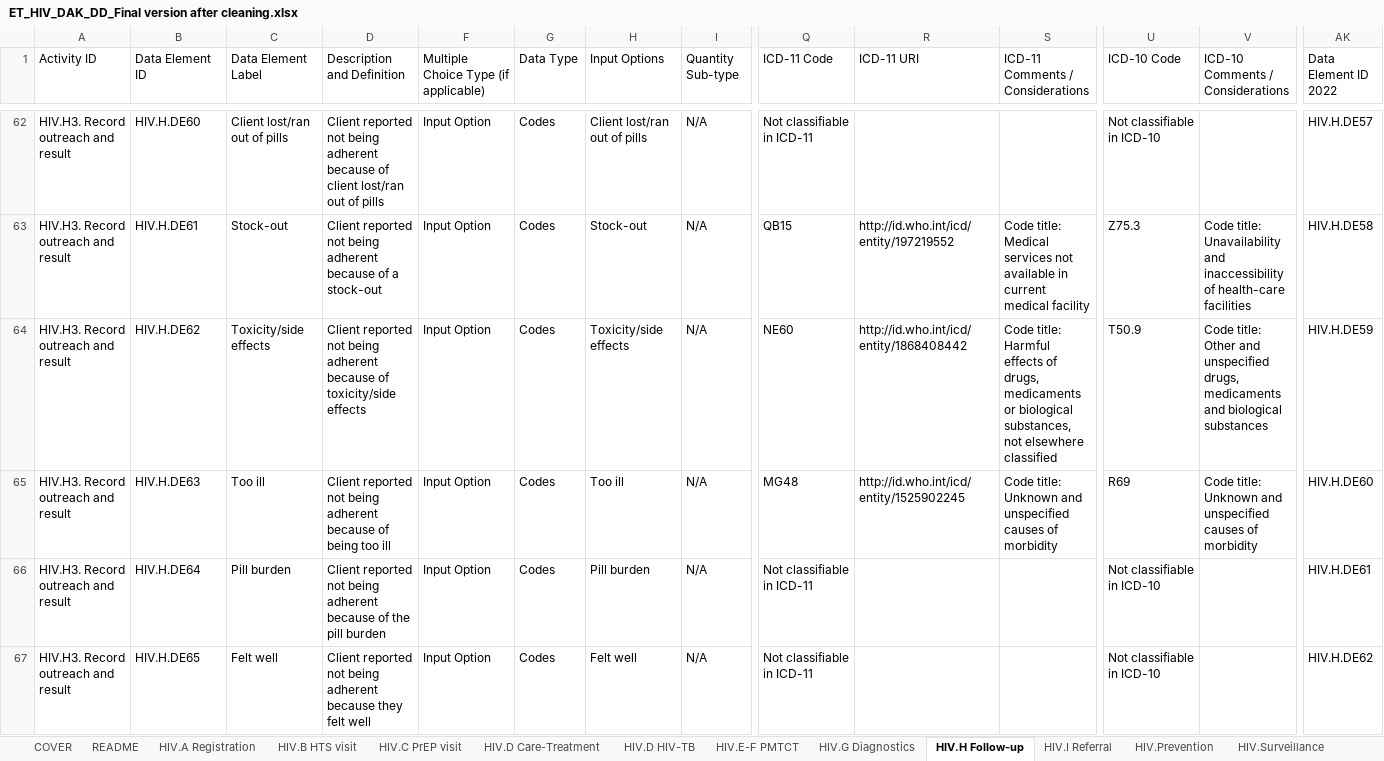
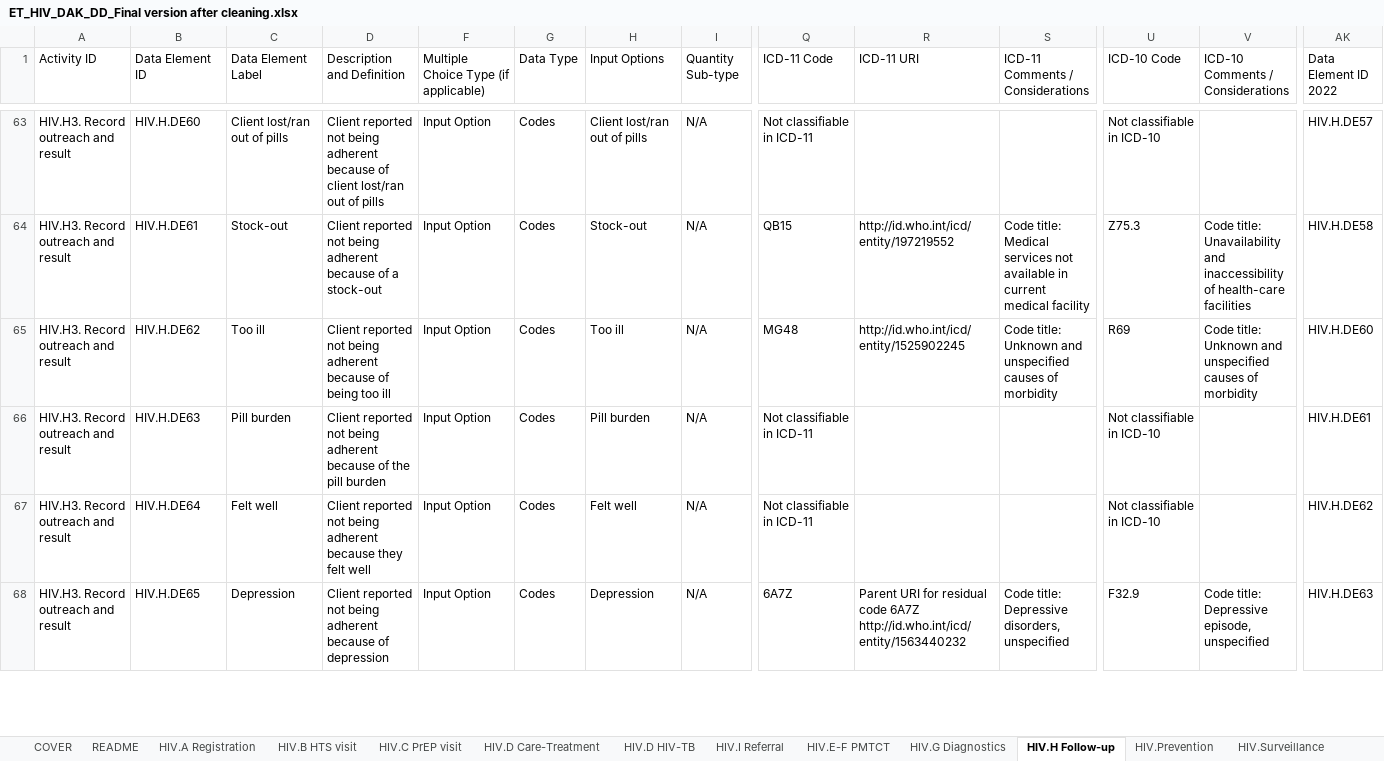
Before and after one commit to medrafaet/smart-hiv, an Excel workbook: input/l2/ET_HIV_DAK_DD_Final version after cleaning.xlsx, sheet HIV.H Follow-up, drawn as a sheet; only a part is shown, gaps mark what is left out; values as stored, in another font and other column widths than the file's, no cell formats; charts and pictures and conditional formats not drawn; addresses are those after the commit; ↵ is a line break in a cell; the diff covers the shown part only; the diff names each change by its address in the sheet, - before the commit and + after, or states it on an @@ line.

```diff
--- a/input/l2/ET_HIV_DAK_DD_Final version after cleaning.xlsx (sheet HIV.H Follow-up)
+++ b/input/l2/ET_HIV_DAK_DD_Final version after cleaning.xlsx (sheet HIV.H Follow-up)
@@ sheet tab order changed: COVER | README | HIV.A Registration | HIV.B HTS visit | HIV.C PrEP visit | HIV.D Care-Treatment | HIV.D HIV-TB | HIV.I Referral | HIV.E-F PMTCT | HIV.G Diagnostics | HIV.H Follow-up | HIV.Prevention | HIV.Surveillance @@
-C65 (Data Element Label): Toxicity/side effects
+C65 (Data Element Label): Too ill
-D65 (Description and Definition): …because of toxicity/side effects
+D65 (Description and Definition): …because of being too ill
-H65 (Input Options): Toxicity/side effects
+H65 (Input Options): Too ill
-Q65 (ICD-11 Code): NE60
+Q65 (ICD-11 Code): MG48
-R65 (ICD-11 URI): http://id.who.int/icd/entity/1868408442
+R65 (ICD-11 URI): http://id.who.int/icd/entity/1525902245
-S65 (ICD-11 Comments / Considerations): Code title: ↵ Harmful effects of drugs, medicaments or biological substances, not elsewhere classified
+S65 (ICD-11 Comments / Considerations): Code title: Unknown and unspecified causes of morbidity
-U65 (ICD-10 Code): T50.9
+U65 (ICD-10 Code): R69
-V65 (ICD-10 Comments / Considerations): Code title: ↵ Other and unspecified drugs, medicaments and biological substances
+V65 (ICD-10 Comments / Considerations): Code title: Unknown and unspecified causes of morbidity
-AK65 (Data Element ID 2022): HIV.H.DE59
+AK65 (Data Element ID 2022): HIV.H.DE60
-C66 (Data Element Label): Too ill
+C66 (Data Element Label): Pill burden
-D66 (Description and Definition): …because of being too ill
+D66 (Description and Definition): …because of the pill burden
-H66 (Input Options): Too ill
+H66 (Input Options): Pill burden
-Q66 (ICD-11 Code): MG48
+Q66 (ICD-11 Code): Not classifiable in ICD-11
-R66 (ICD-11 URI): http://id.who.int/icd/entity/1525902245
+R66 (ICD-11 URI): (empty)
-S66 (ICD-11 Comments / Considerations): Code title: Unknown and unspecified causes of morbidity
+S66 (ICD-11 Comments / Considerations): (empty)
-U66 (ICD-10 Code): R69
+U66 (ICD-10 Code): Not classifiable in ICD-10
-V66 (ICD-10 Comments / Considerations): Code title: Unknown and unspecified causes of morbidity
+V66 (ICD-10 Comments / Considerations): (empty)
-AK66 (Data Element ID 2022): HIV.H.DE60
+AK66 (Data Element ID 2022): HIV.H.DE61
-C67 (Data Element Label): Pill burden
+C67 (Data Element Label): Felt well
-D67 (Description and Definition): …adherent because of the pill burden
+D67 (Description and Definition): …adherent because they felt well
-H67 (Input Options): Pill burden
+H67 (Input Options): Felt well
-AK67 (Data Element ID 2022): HIV.H.DE61
+AK67 (Data Element ID 2022): HIV.H.DE62
-C68 (Data Element Label): Felt well
+C68 (Data Element Label): Depression
-D68 (Description and Definition): …adherent because they felt well
+D68 (Description and Definition): …adherent because of depression
-H68 (Input Options): Felt well
+H68 (Input Options): Depression
-Q68 (ICD-11 Code): Not classifiable in ICD-11
+Q68 (ICD-11 Code): 6A7Z
-R68 (ICD-11 URI): (empty)
+R68 (ICD-11 URI): Parent URI for residual code 6A7Z http://id.who.int/icd/entity/1563440232
-S68 (ICD-11 Comments / Considerations): (empty)
+S68 (ICD-11 Comments / Considerations): Code title: Depressive disorders, unspecified
-U68 (ICD-10 Code): Not classifiable in ICD-10
+U68 (ICD-10 Code): F32.9
-V68 (ICD-10 Comments / Considerations): (empty)
+V68 (ICD-10 Comments / Considerations): Code title: Depressive episode, unspecified
-AK68 (Data Element ID 2022): HIV.H.DE62
+AK68 (Data Element ID 2022): HIV.H.DE63
```
Also changed, not shown: 6 added rows, 6 removed rows and 109 edited cells elsewhere in this sheet, sheet HIV.D Care-Treatment, sheet HIV.B HTS visit, sheet HIV.D HIV-TB, sheet HIV.E-F PMTCT, sheet HIV.C PrEP visit, sheet HIV.A Registration, 6 more sheets, other sheet tabs, cell formats, hidden cells, charts or pictures, 1 other file.
